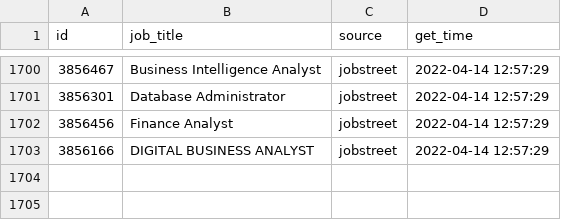
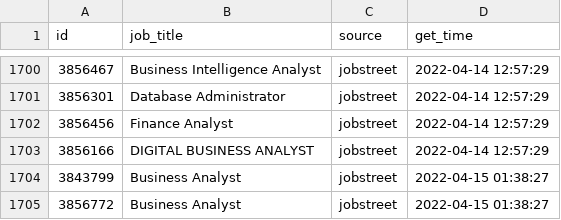
Before and after one commit to akherlan/jobvacancy, a CSV file: output/scraped.csv, drawn as a sheet; only a part is shown, gaps mark what is left out; the diff names each change by its address in the sheet, - before the commit and + after, or states it on an @@ line.

Commit message:
New update

```diff
--- a/output/scraped.csv
+++ b/output/scraped.csv
+row 1704: 3843799 | Business Analyst | jobstreet | 2022-04-15 01:38:27
+row 1705: 3856772 | Business Analyst | jobstreet | 2022-04-15 01:38:27
```
